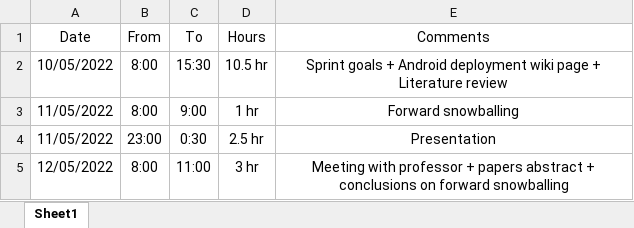
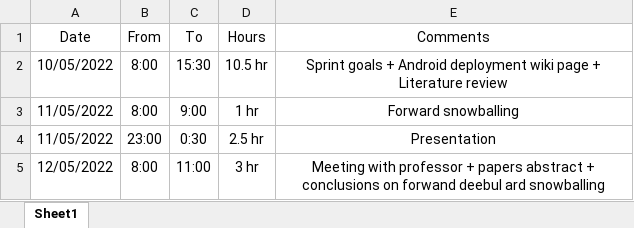
Before and after one commit to RnDProjectsDeebul/ManojKolpeThesis, an Excel workbook: time_tracking/Matser_thesis_timetracking.xlsx, sheet Sheet1, drawn as a sheet; values as stored, in another font and other column widths than the file's, no borders; the diff names each change by its address in the sheet, - before the commit and + after, or states it on an @@ line.

```diff
--- a/time_tracking/Matser_thesis_timetracking.xlsx (sheet Sheet1)
+++ b/time_tracking/Matser_thesis_timetracking.xlsx (sheet Sheet1)
-E5 (Comments): …conclusions on forward snowballing
+E5 (Comments): …conclusions on forwand deebul ard snowballing
```
Also changed, not shown: 2 other files.
